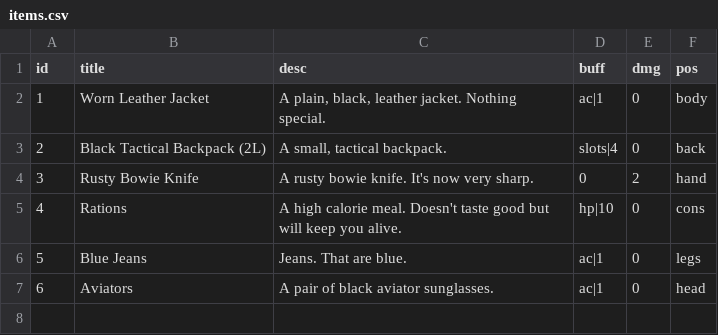
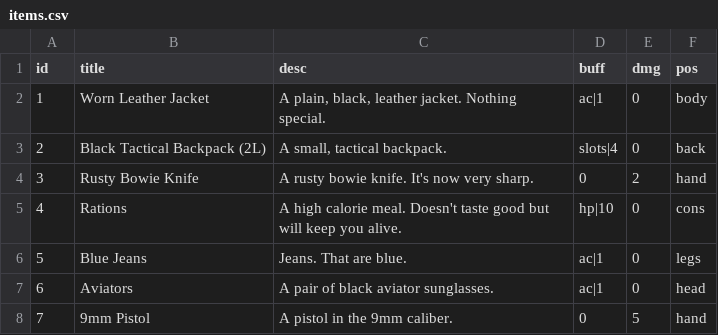
Before and after one commit to jdizzle1988/cyberpunk-mudd, a CSV file: db/items.csv, drawn as a sheet.

```diff
--- a/db/items.csv
+++ b/db/items.csv
@@ -7 +7,2 @@ id,title,desc,buff,dmg,pos
 6,Aviators,"A pair of black aviator sunglasses.",ac|1,0,head
+7,9mm Pistol,"A pistol in the 9mm caliber.",0,5,hand
```
Also changed, not shown: player_data/inv.csv, 1 other file.
